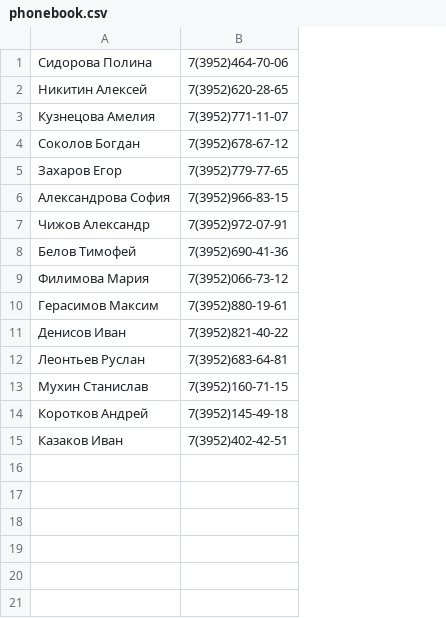
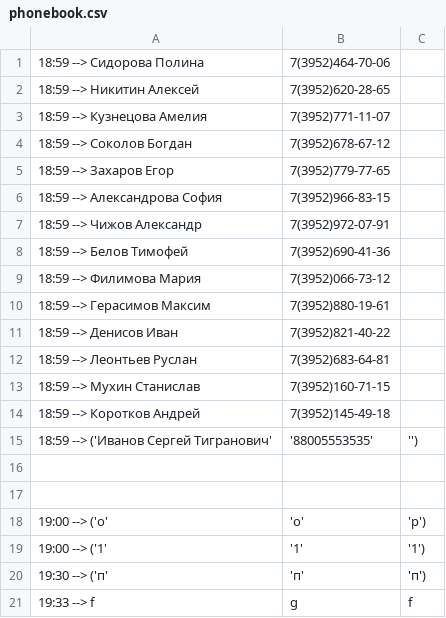
Before and after one commit to Another2001/Python_GB, a CSV file: phonebook.csv, drawn as a sheet; removed rows and columns are numbered as before the commit, all else as after; the diff names each change by its address in the sheet, - before the commit and + after, or states it on an @@ line.

```diff
--- a/phonebook.csv
+++ b/phonebook.csv
-column A, rows 1-15: Сидорова Полина | Никитин Алексей | Кузнецова Амелия | Соколов Богдан | Захаров Егор | Александрова София | Чижов Александр | Белов Тимофей | Филимова Мария | Герасимов Максим | Денисов Иван | Леонтьев Руслан | Мухин Станислав | Коротков Андрей | Казаков Иван
+column A, rows 1-15: 18:59 --> Сидорова Полина | 18:59 --> Никитин Алексей | 18:59 --> Кузнецова Амелия | 18:59 --> Соколов Богдан | 18:59 --> Захаров Егор | 18:59 --> Александрова София | 18:59 --> Чижов Александр | 18:59 --> Белов Тимофей | 18:59 --> Филимова Мария | 18:59 --> Герасимов Максим | 18:59 --> Денисов Иван | 18:59 --> Леонтьев Руслан | 18:59 --> Мухин Станислав | 18:59 --> Коротков Андрей | 18:59 --> ('Иванов Сергей Тигранович'
+column C, row 15: '')
-B15: 7(3952)402-42-51
+B15: '88005553535'
+row 16: (empty)
+row 17: (empty)
+row 18: 19:00 --> ('о' | 'о' | 'р')
+row 19: 19:00 --> ('1' | '1' | '1')
+row 20: 19:30 --> ('п' | 'п' | 'п')
+row 21: 19:33 --> f | g | f
```
Also changed, not shown: 9 other files.
